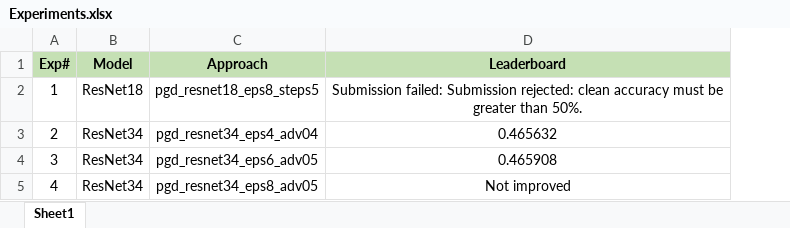
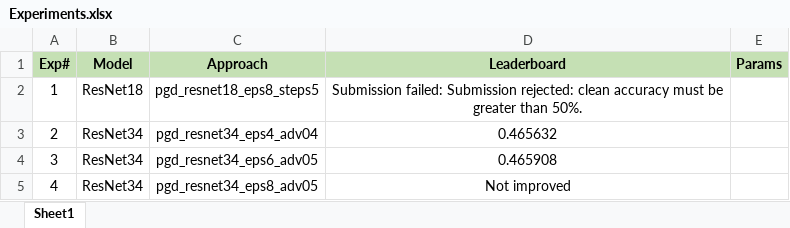
Before and after one commit to UsamaI000/tml2026-team_XLIII-assignment_3, an Excel workbook: Experiments.xlsx, sheet Sheet1, drawn as a sheet; only a part is shown; values as stored, in another font and other column widths than the file's, no borders; the diff names each change by its address in the sheet, - before the commit and + after, or states it on an @@ line.

Commit message:
params column added updated

```diff
--- a/Experiments.xlsx (sheet Sheet1)
+++ b/Experiments.xlsx (sheet Sheet1)
+column E (Params), empty
```
